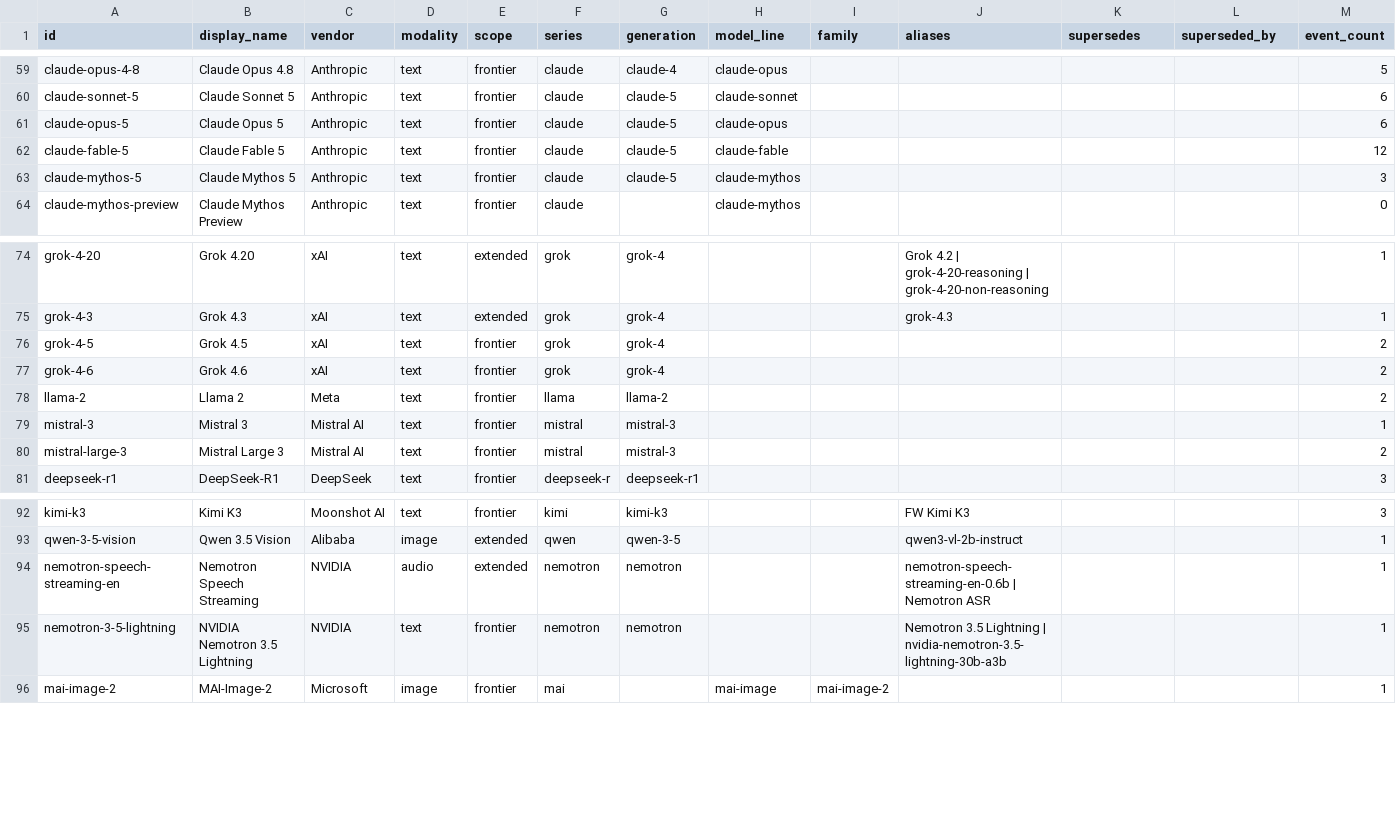
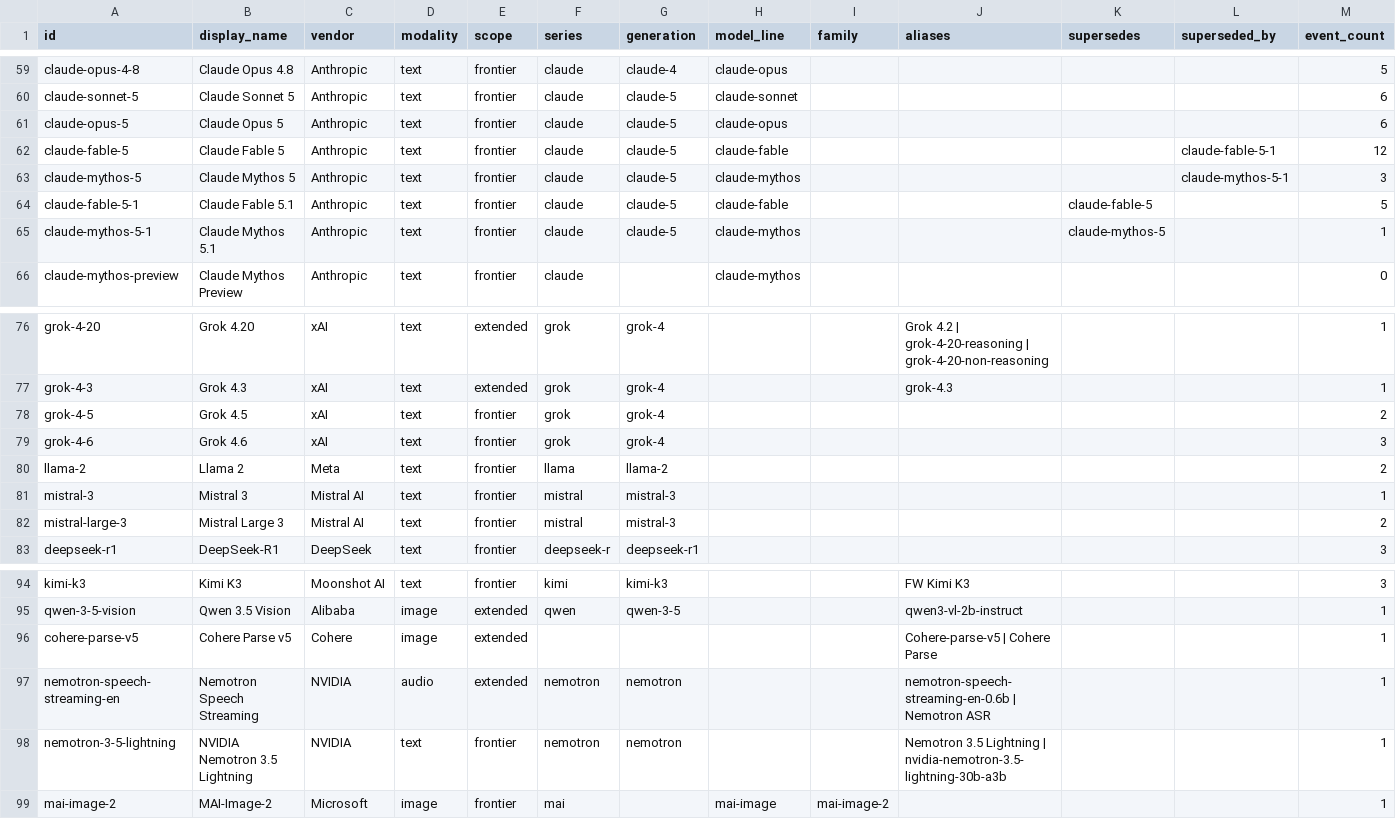
Before and after one commit to Bibbleq/frontier-model-tracker, a CSV file: generated/models.csv, drawn as a sheet; only a part is shown, gaps mark what is left out.

```diff
--- a/generated/models.csv
+++ b/generated/models.csv
@@ -61,4 +61,6 @@ claude-sonnet-5,Claude Sonnet 5,Anthropic,text,frontier,claude,claude-5,claude-s
 claude-opus-5,Claude Opus 5,Anthropic,text,frontier,claude,claude-5,claude-opus,,,,,6
-claude-fable-5,Claude Fable 5,Anthropic,text,frontier,claude,claude-5,claude-fable,,,,,12
-claude-mythos-5,Claude Mythos 5,Anthropic,text,frontier,claude,claude-5,claude-mythos,,,,,3
+claude-fable-5,Claude Fable 5,Anthropic,text,frontier,claude,claude-5,claude-fable,,,,claude-fable-5-1,12
+claude-mythos-5,Claude Mythos 5,Anthropic,text,frontier,claude,claude-5,claude-mythos,,,,claude-mythos-5-1,3
+claude-fable-5-1,Claude Fable 5.1,Anthropic,text,frontier,claude,claude-5,claude-fable,,,claude-fable-5,,5
+claude-mythos-5-1,Claude Mythos 5.1,Anthropic,text,frontier,claude,claude-5,claude-mythos,,,claude-mythos-5,,1
 claude-mythos-preview,Claude Mythos Preview,Anthropic,text,frontier,claude,,claude-mythos,,,,,0
@@ -76,3 +78,3 @@ grok-4-3,Grok 4.3,xAI,text,extended,grok,grok-4,,,grok-4.3,,,1
 grok-4-5,Grok 4.5,xAI,text,frontier,grok,grok-4,,,,,,2
-grok-4-6,Grok 4.6,xAI,text,frontier,grok,grok-4,,,,,,2
+grok-4-6,Grok 4.6,xAI,text,frontier,grok,grok-4,,,,,,3
 llama-2,Llama 2,Meta,text,frontier,llama,llama-2,,,,,,2
@@ -93,2 +95,3 @@ kimi-k3,Kimi K3,Moonshot AI,text,frontier,kimi,kimi-k3,,,FW Kimi K3,,,3
 qwen-3-5-vision,Qwen 3.5 Vision,Alibaba,image,extended,qwen,qwen-3-5,,,qwen3-vl-2b-instruct,,,1
+cohere-parse-v5,Cohere Parse v5,Cohere,image,extended,,,,,Cohere-parse-v5 | Cohere Parse,,,1
 nemotron-speech-streaming-en,Nemotron Speech Streaming,NVIDIA,audio,extended,nemotron,nemotron,,,nemotron-speech-streaming-en-0.6b | Nemotron ASR,,,1
```
Also changed, not shown: generated/current-state.csv, generated/lag.csv, 8 other files.
